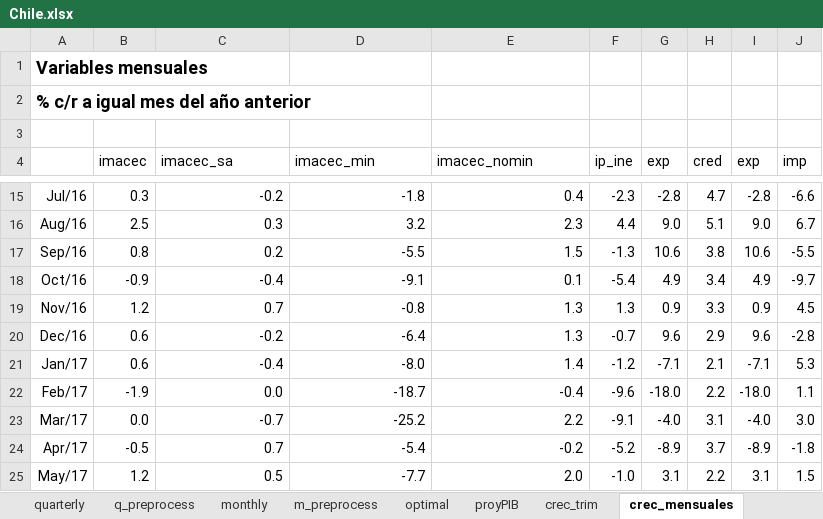
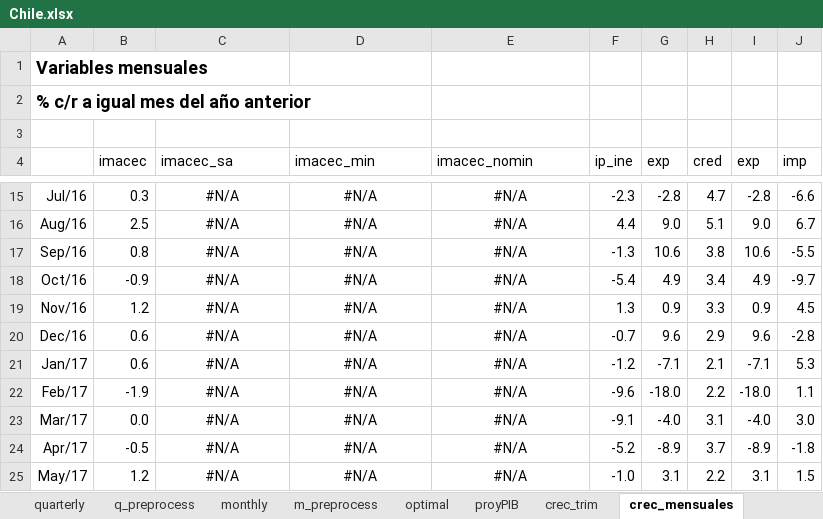
Before and after one commit to ricardomayerb/forecastmix, an Excel workbook: data/edd_exercises/2018_exercise_2/Chile.xlsx, sheet crec_mensuales, drawn as a sheet; only a part is shown, gaps mark what is left out; values as stored, in another font and other column widths than the file's, no borders; charts and pictures not drawn; the diff covers the shown part only; the diff names each change by its address in the sheet, - before the commit and + after, or states it on an @@ line.

```diff
--- a/data/edd_exercises/2018_exercise_2/Chile.xlsx (sheet crec_mensuales)
+++ b/data/edd_exercises/2018_exercise_2/Chile.xlsx (sheet crec_mensuales)
-C15:E25 alignment: right
+C15:E25 alignment: center
-C15 (imacec_sa): -0.2
+C15 (imacec_sa): #N/A
-D15 (imacec_min): -1.8
+D15 (imacec_min): #N/A
-E15 (imacec_nomin): 0.4
+E15 (imacec_nomin): #N/A
-C16 (imacec_sa): 0.3
+C16 (imacec_sa): #N/A
-D16 (imacec_min): 3.2
+D16 (imacec_min): #N/A
-E16 (imacec_nomin): 2.3
+E16 (imacec_nomin): #N/A
-C17 (imacec_sa): 0.2
+C17 (imacec_sa): #N/A
-D17 (imacec_min): -5.5
+D17 (imacec_min): #N/A
-E17 (imacec_nomin): 1.5
+E17 (imacec_nomin): #N/A
-C18 (imacec_sa): -0.4
+C18 (imacec_sa): #N/A
-D18 (imacec_min): -9.1
+D18 (imacec_min): #N/A
-E18 (imacec_nomin): 0.1
+E18 (imacec_nomin): #N/A
-C19 (imacec_sa): 0.7
+C19 (imacec_sa): #N/A
-D19 (imacec_min): -0.8
+D19 (imacec_min): #N/A
-E19:E20 (imacec_nomin): 1.3
+E19:E20 (imacec_nomin): #N/A
-C20 (imacec_sa): -0.2
+C20 (imacec_sa): #N/A
-D20 (imacec_min): -6.4
+D20 (imacec_min): #N/A
-C21 (imacec_sa): -0.4
+C21 (imacec_sa): #N/A
-D21 (imacec_min): -8.0
+D21 (imacec_min): #N/A
-E21 (imacec_nomin): 1.4
+E21 (imacec_nomin): #N/A
-C22 (imacec_sa): 0.0
+C22 (imacec_sa): #N/A
-D22 (imacec_min): -18.7
+D22 (imacec_min): #N/A
-E22 (imacec_nomin): -0.4
+E22 (imacec_nomin): #N/A
-C23 (imacec_sa): -0.7
+C23 (imacec_sa): #N/A
-D23 (imacec_min): -25.2
+D23 (imacec_min): #N/A
-E23 (imacec_nomin): 2.2
+E23 (imacec_nomin): #N/A
-C24 (imacec_sa): 0.7
+C24 (imacec_sa): #N/A
-D24 (imacec_min): -5.4
+D24 (imacec_min): #N/A
-E24 (imacec_nomin): -0.2
+E24 (imacec_nomin): #N/A
-C25 (imacec_sa): 0.5
+C25 (imacec_sa): #N/A
-D25 (imacec_min): -7.7
+D25 (imacec_min): #N/A
-E25 (imacec_nomin): 2.0
+E25 (imacec_nomin): #N/A
```
Also changed, not shown: 78 edited cells and cell formats elsewhere in this sheet, sheet monthly, formulas that keep their value, 7 other files.
